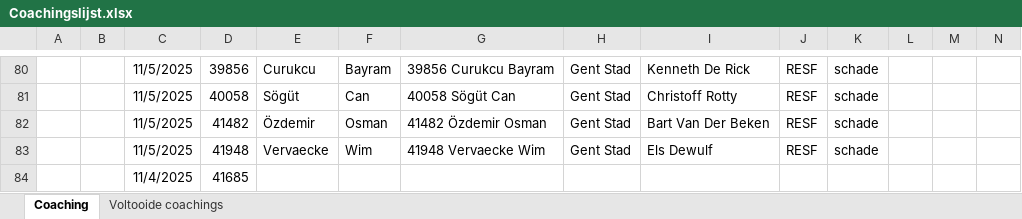
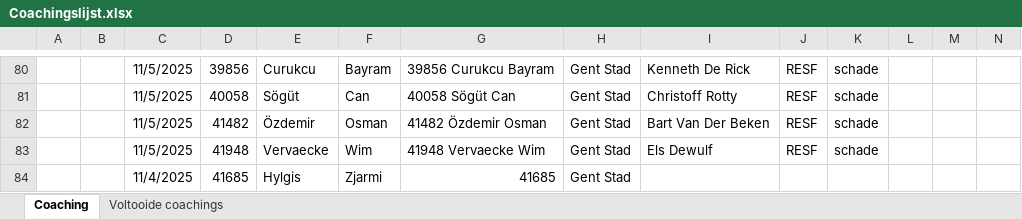
Before and after one commit to Stoffels84/schade, an Excel workbook: Coachingslijst.xlsx, sheet Coaching, drawn as a sheet; only a part is shown, gaps mark what is left out; values as stored, in another font and other column widths than the file's, no borders; conditional formats and table styles not drawn; removed rows and columns are numbered as before the commit, all else as after; rows hold the shown columns only; the diff names each change by its address in the sheet, - before the commit and + after, or states it on an @@ line.

Commit message:
auto: update vanuit Teams

```diff
--- a/Coachingslijst.xlsx (sheet Coaching)
+++ b/Coachingslijst.xlsx (sheet Coaching)
-row 84:  |  | 11/4/2025 | 41685
+row 84:  |  | 11/4/2025 | 41685 | Hylgis | Zjarmi | 41685 | Gent Stad
```
